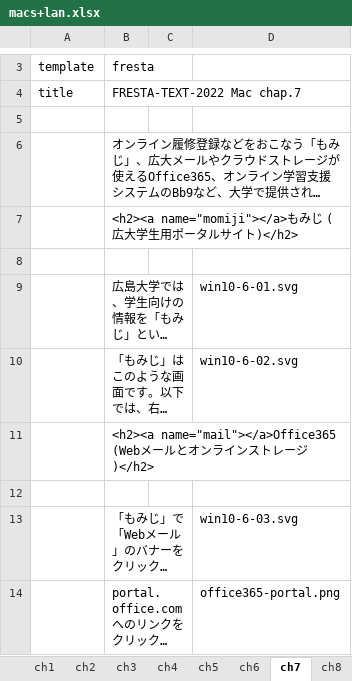
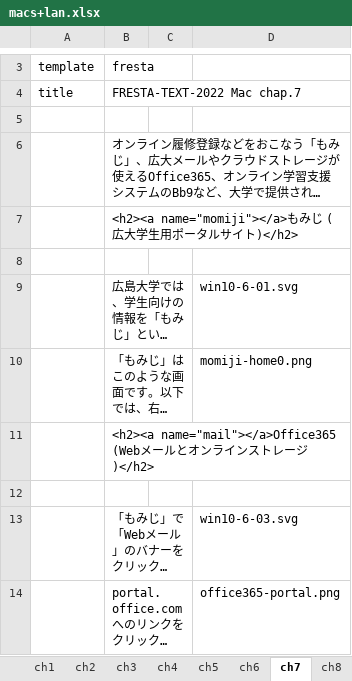
Before and after one commit to gnutar/fresta, an Excel workbook: macs+lan.xlsx, sheet ch7, drawn as a sheet; only a part is shown, gaps mark what is left out; long unchanged cells end in …; values as stored, in another font and other column widths than the file's, no borders; the diff covers the shown part only; the diff names each change by its address in the sheet, - before the commit and + after, or states it on an @@ line.

```diff
--- a/macs+lan.xlsx (sheet ch7)
+++ b/macs+lan.xlsx (sheet ch7)
-D10: win10-6-02.svg
+D10: momiji-home0.png
```
Also changed, not shown: 2 added rows and 5 edited cells elsewhere in this sheet, sheet ch2, sheet ch5, sheet ch4, sheet ch91, sheet ch6, sheet index, 4 more sheets, 2 other files.
